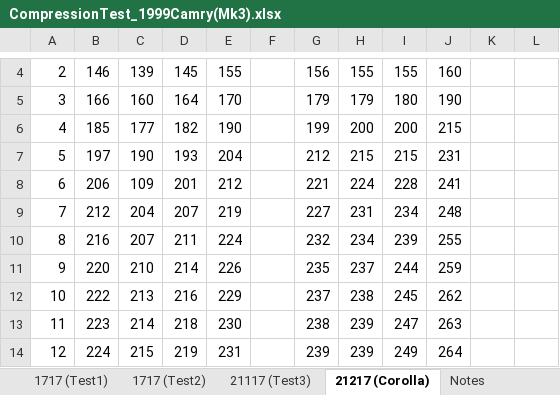
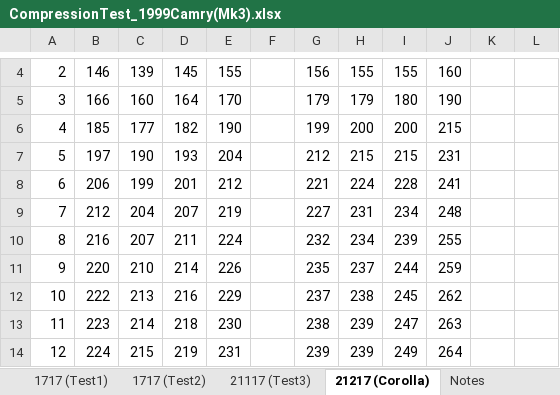
Before and after one commit to ldhalstrom/compressionTest, an Excel workbook: Data/CompressionTest_1999Camry(Mk3).xlsx, sheet 21217 (Corolla), drawn as a sheet; only a part is shown, gaps mark what is left out; values as stored, in another font and other column widths than the file's, no borders; charts and pictures not drawn; the diff names each change by its address in the sheet, - before the commit and + after, or states it on an @@ line.

Commit message:
plot new results and fix corolla data recording error

```diff
--- a/Data/CompressionTest_1999Camry(Mk3).xlsx (sheet 21217 (Corolla))
+++ b/Data/CompressionTest_1999Camry(Mk3).xlsx (sheet 21217 (Corolla))
-C8: 109
+C8: 199
```
Also changed, not shown: 3 other files.
